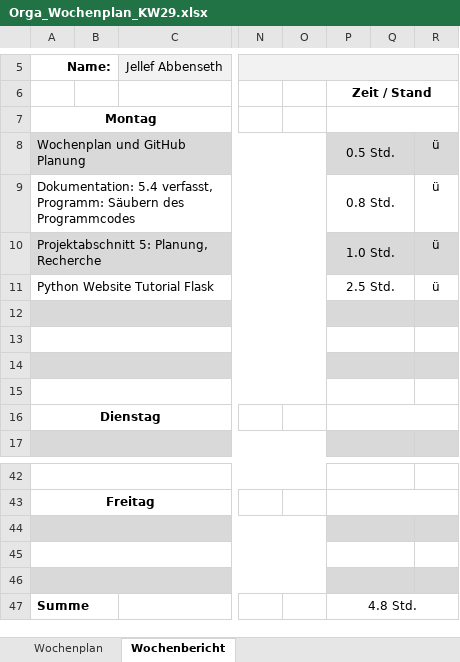
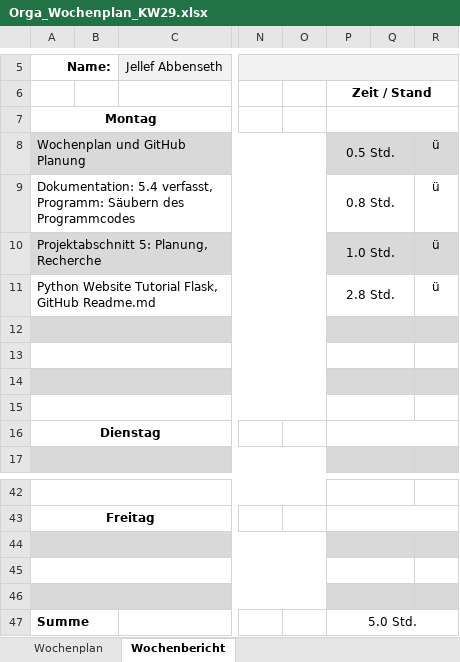
Before and after one commit to JellefAbbenseth/schoolProject, an Excel workbook: Documents/Wochenplan und -bericht/Orga_Wochenplan_KW29.xlsx, sheet Wochenbericht, drawn as a sheet; only a part is shown, gaps mark what is left out; values as stored, in another font and other column widths than the file's, no borders; the diff names each change by its address in the sheet, - before the commit and + after, or states it on an @@ line.

```diff
--- a/Documents/Wochenplan und -bericht/Orga_Wochenplan_KW29.xlsx (sheet Wochenbericht)
+++ b/Documents/Wochenplan und -bericht/Orga_Wochenplan_KW29.xlsx (sheet Wochenbericht)
-A11: Python Website Tutorial Flask
+A11: Python Website Tutorial Flask, GitHub Readme.md
-P11: 2.5 Std.
+P11: 2.8 Std.
-P47: 4.8 Std.
+P47: 5.0 Std.
```
Also changed, not shown: Documents/Dokumentation/Projektphasen.xlsx.
